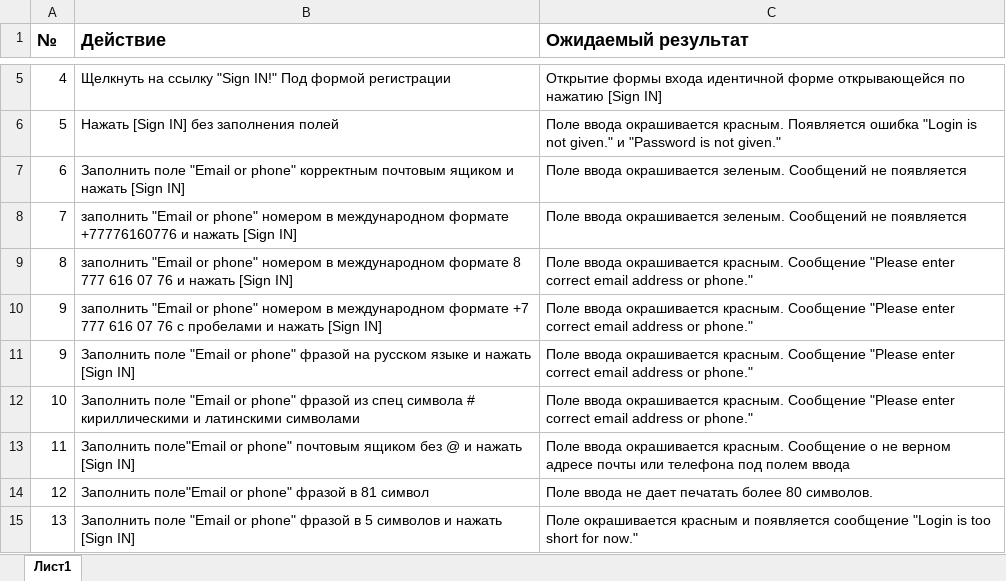
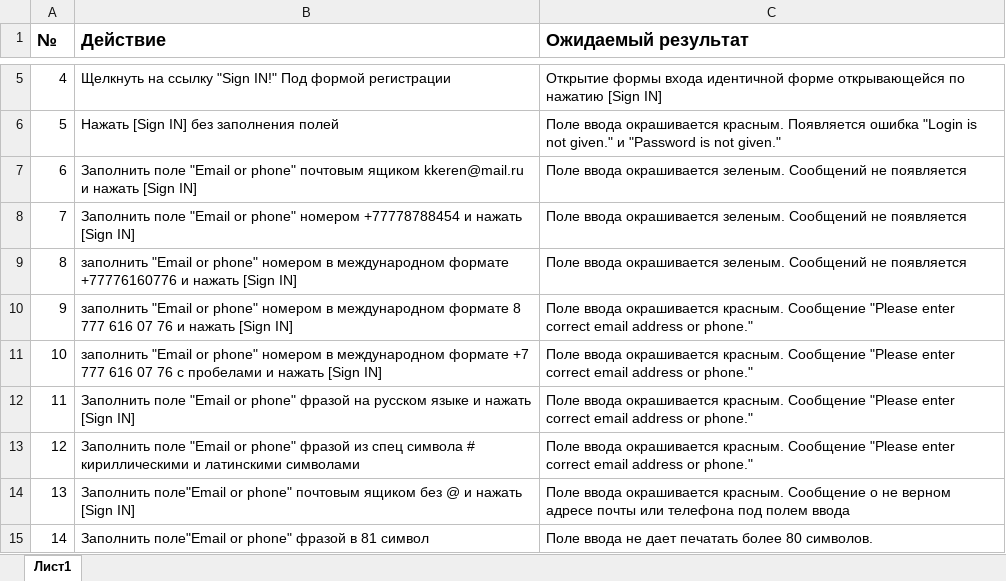
Before and after one commit to nidxegg/social_links, an Excel workbook: чек лист формы входа.xlsx, sheet Лист1, drawn as a sheet; only a part is shown, gaps mark what is left out; the shorter side is filled out with more unchanged rows; values as stored, in another font and other column widths than the file's, no borders; addresses are those after the commit; the diff names each change by its address in the sheet, - before the commit and + after, or states it on an @@ line.

```diff
--- a/чек лист формы входа.xlsx (sheet Лист1)
+++ b/чек лист формы входа.xlsx (sheet Лист1)
-B7 (Действие): …or phone" корректным почтовым ящиком и нажать…
+B7 (Действие): …or phone" почтовым ящиком kkeren@mail.ru и нажать…
+row 8: 7 | Заполнить поле "Email or phone" номером +77778788454 и нажать [Sign IN] | Поле ввода окрашивается зеленым. Сообщений не появляется
@@ column A (№) renumbered from row 9 down @@
```
